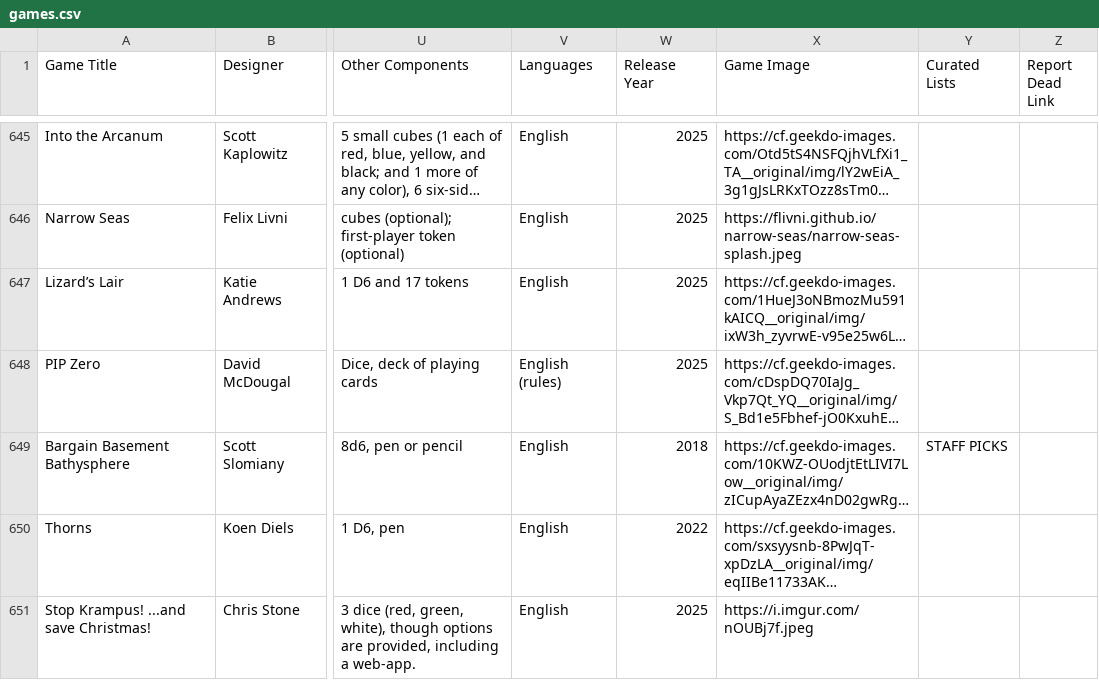
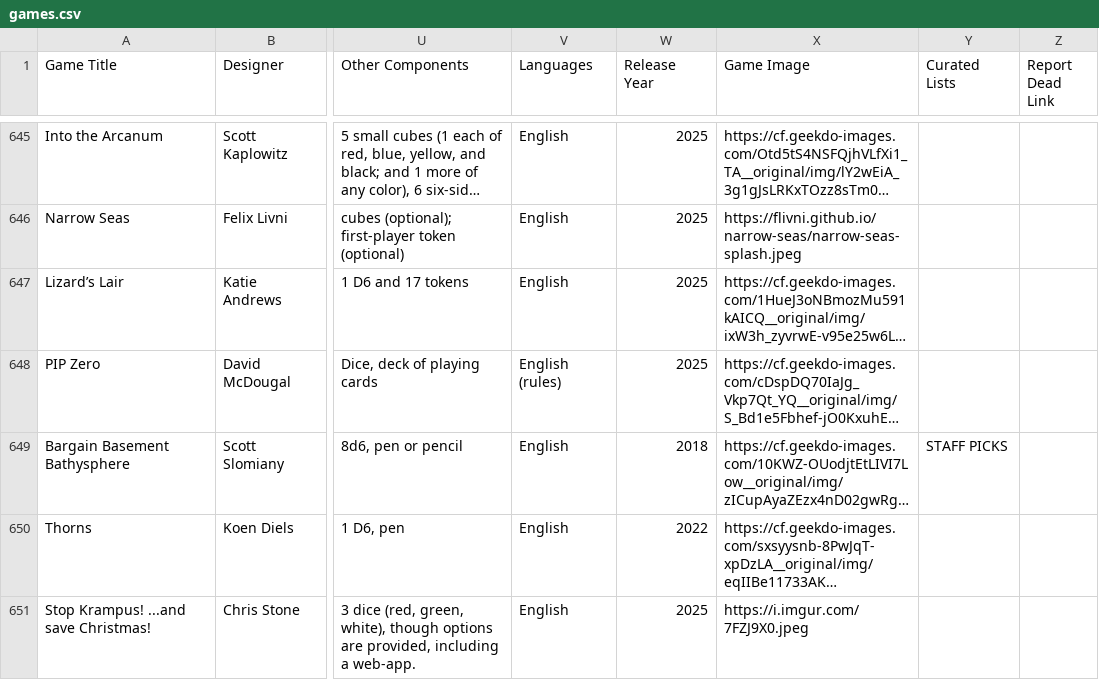
Before and after one commit to mgonzalvez/pnpfinder-lite, a CSV file: data/games.csv, drawn as a sheet; only a part is shown, gaps mark what is left out; long unchanged cells end in …; the diff names each change by its address in the sheet, - before the commit and + after, or states it on an @@ line.

Commit message:
chore: sync games.csv from Google Sheets (normalized from SHEET headers)

```diff
--- a/data/games.csv
+++ b/data/games.csv
-X651 (Game Image): https://i.imgur.com/nOUBj7f.jpeg
+X651 (Game Image): https://i.imgur.com/7FZJ9X0.jpeg
```
